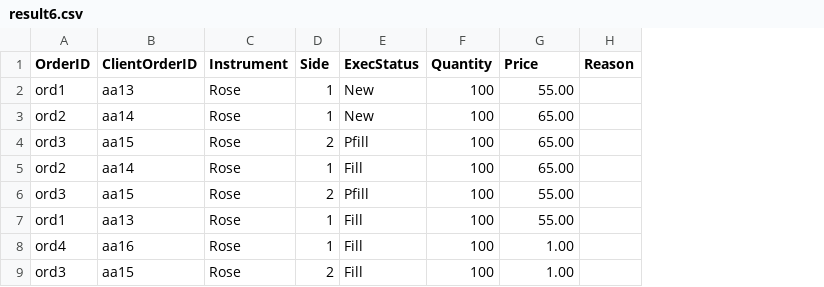
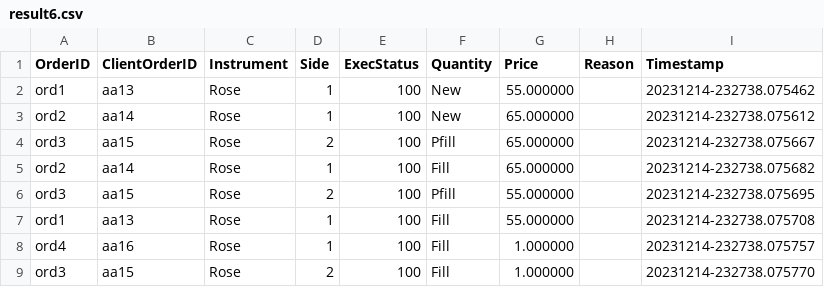
Before and after one commit to chathuranga-jayanath-99/flower-exchange-cpp, a CSV file: src/results/result6.csv, drawn as a sheet; the diff names each change by its address in the sheet, - before the commit and + after, or states it on an @@ line.

Commit message:
Updated results

```diff
--- a/src/results/result6.csv
+++ b/src/results/result6.csv
+column I (Timestamp), rows 2-9: 20231214-232738.075462 | 20231214-232738.075612 | 20231214-232738.075667 | 20231214-232738.075682 | 20231214-232738.075695 | 20231214-232738.075708 | 20231214-232738.075757 | 20231214-232738.075770
-E2:E3 (ExecStatus): New
+E2:E3 (ExecStatus): 100
-F2:F3 (Quantity): 100
+F2:F3 (Quantity): New
-G2 (Price): 55.00
+G2 (Price): 55.000000
-G3:G5 (Price): 65.00
+G3:G5 (Price): 65.000000
-E4 (ExecStatus): Pfill
+E4 (ExecStatus): 100
-F4 (Quantity): 100
+F4 (Quantity): Pfill
-E5 (ExecStatus): Fill
+E5 (ExecStatus): 100
-F5 (Quantity): 100
+F5 (Quantity): Fill
-E6 (ExecStatus): Pfill
+E6 (ExecStatus): 100
-F6 (Quantity): 100
+F6 (Quantity): Pfill
-G6:G7 (Price): 55.00
+G6:G7 (Price): 55.000000
-E7:E9 (ExecStatus): Fill
+E7:E9 (ExecStatus): 100
-F7:F9 (Quantity): 100
+F7:F9 (Quantity): Fill
-G8:G9 (Price): 1.00
+G8:G9 (Price): 1.000000
```
Also changed, not shown: src/results/result3.csv, src/results/result4.csv, 3 other files.
